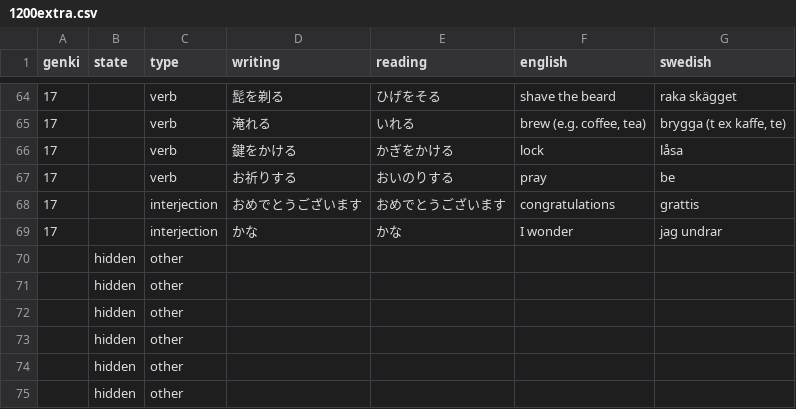
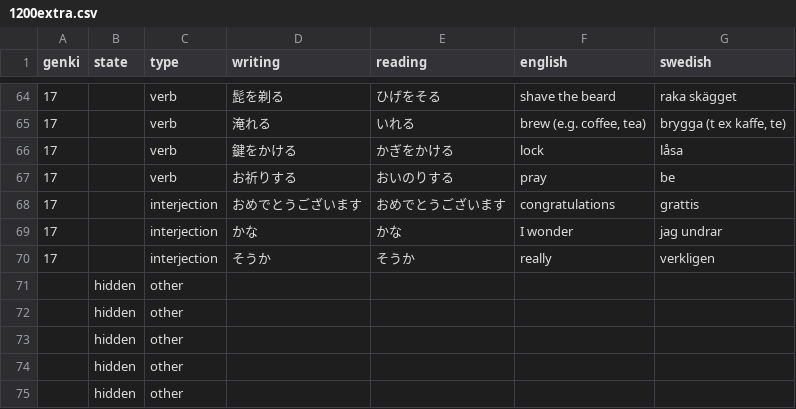
Before and after one commit to psandboge/japanese-lists-to-json, a CSV file: src/main/data/vocabulary/1200extra.csv, drawn as a sheet; only a part is shown, gaps mark what is left out.

```diff
--- a/src/main/data/vocabulary/1200extra.csv
+++ b/src/main/data/vocabulary/1200extra.csv
@@ -69,3 +69,3 @@ genki|state|type|writing|reading|english|swedish
 17||interjection|かな|かな|I wonder|jag undrar
-|hidden|other||||
+17||interjection|そうか|そうか|really|verkligen
 |hidden|other||||
```
Also changed, not shown: src/main/data/jlpt/n1_vocab_edited.csv, src/main/data/jlpt/n3_vocab_edited.csv, 2 other files.
